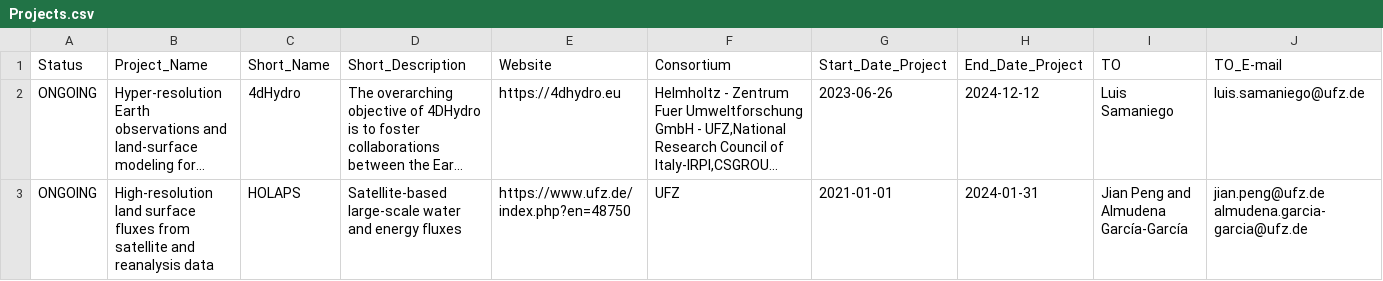
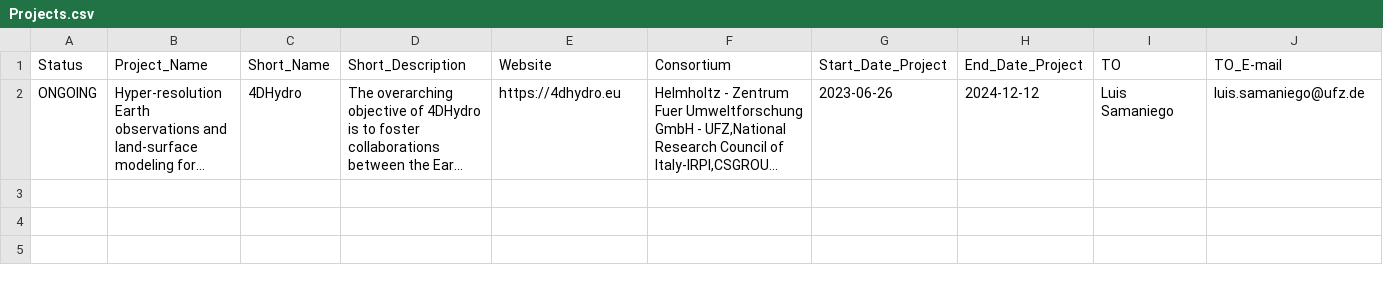
Before and after one commit to okoko-cs/4dhydro-open-science-catalog-metadata, a CSV file: csv/Projects.csv, drawn as a sheet; long unchanged cells end in …; the diff names each change by its address in the sheet, - before the commit and + after, or states it on an @@ line.

```diff
--- a/csv/Projects.csv
+++ b/csv/Projects.csv
-C2 (Short_Name): 4dHydro
+C2 (Short_Name): 4DHydro
-row 3: ONGOING | High-resolution land surface fluxes from satellite and reanalysis data | HOLAPS | Satellite-based large-scale water and energy fluxes | https://www.ufz.de/index.php?en=48750 | UFZ | 2021-01-01 | 2024-01-31 | Jian Peng and Almudena García-García | jian.peng@ufz.de almudena.garcia-garcia@ufz.de
```
Also changed, not shown: csv/EO Missions.csv, csv/Themes.csv, 52 other files.
